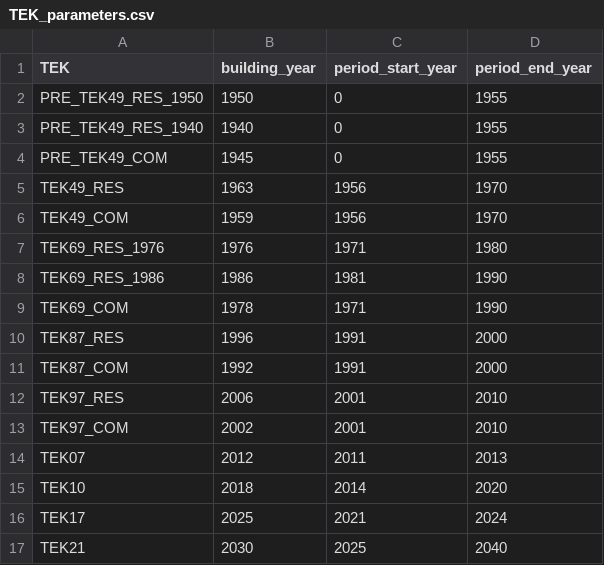
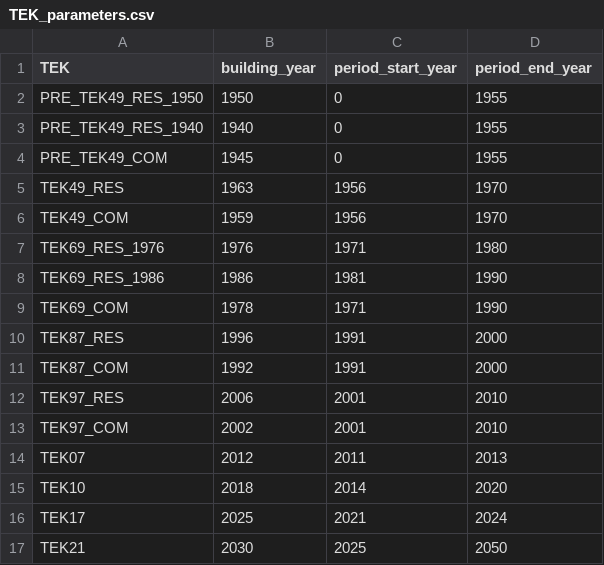
Before and after one commit to NVE/ebm, a CSV file: input/TEK_parameters.csv, drawn as a sheet.

Commit message:
#1070 added method to calculate area with construction, and updated TEK parameters with correct years for TEK21

```diff
--- a/input/TEK_parameters.csv
+++ b/input/TEK_parameters.csv
@@ -16,2 +16,2 @@ TEK10,2018,2014,2020
 TEK17,2025,2021,2024
-TEK21,2030,2025,2040
+TEK21,2030,2025,2050
```
Also changed, not shown: 3 other files.
